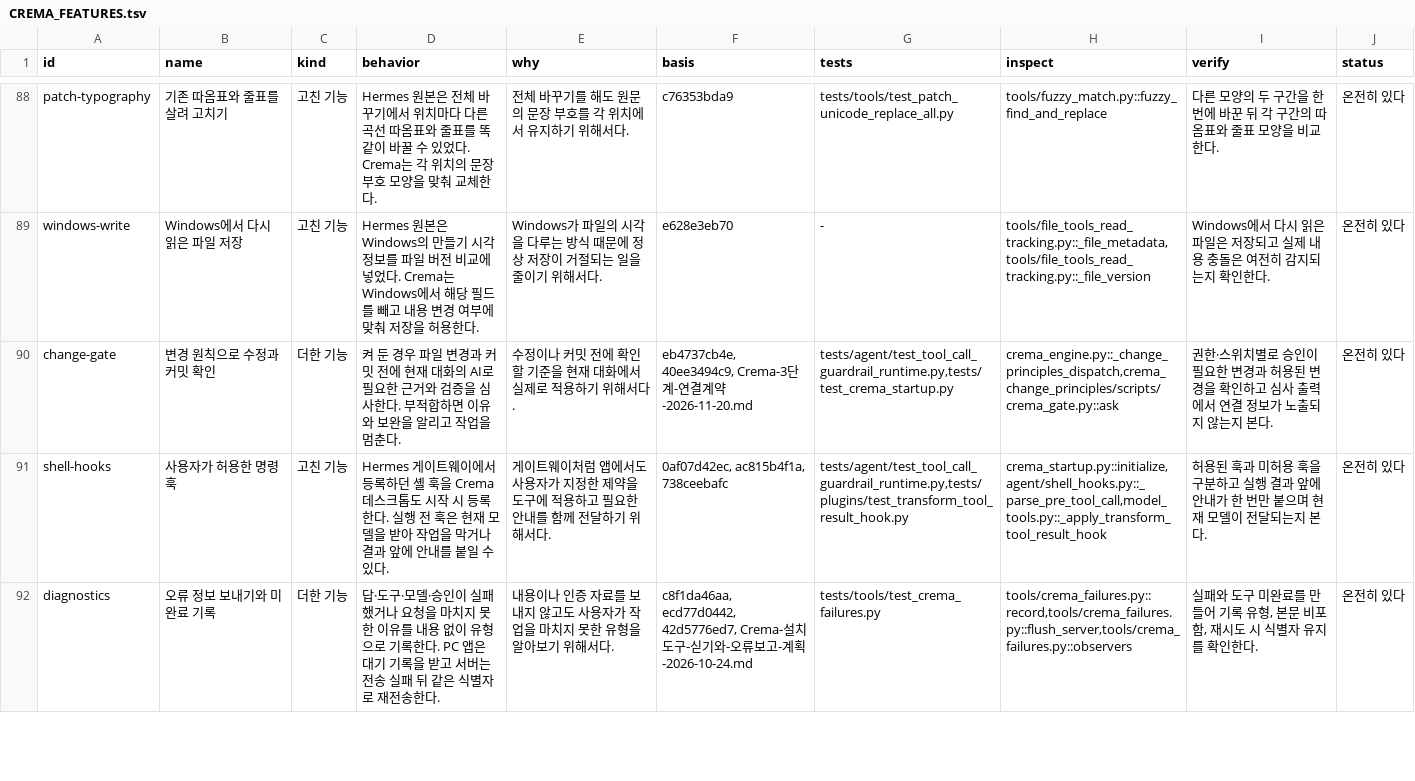
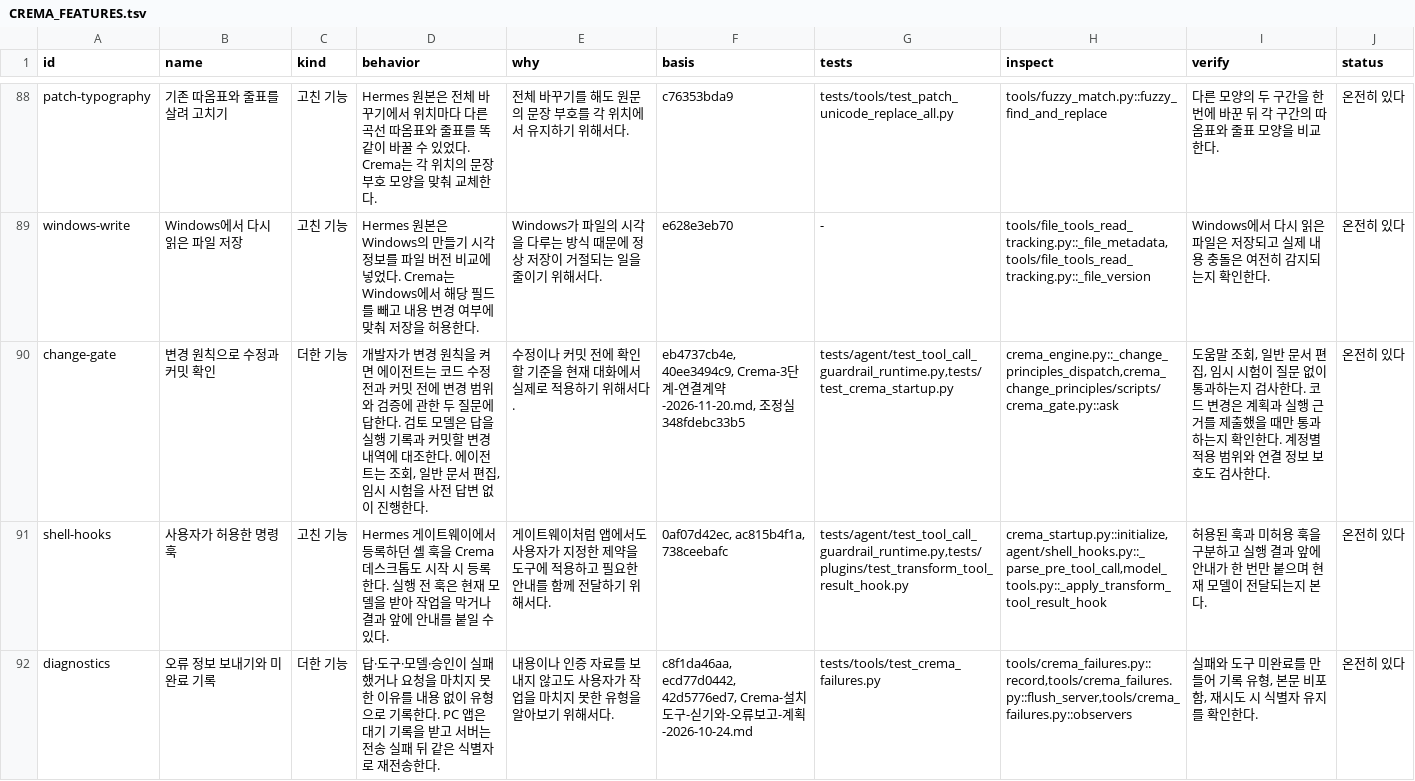
Before and after one commit to chaconne67/crema-engine, a TSV file: CREMA_FEATURES.tsv, drawn as a sheet; only a part is shown, gaps mark what is left out.

```diff
--- a/CREMA_FEATURES.tsv
+++ b/CREMA_FEATURES.tsv
@@ -89,3 +89,3 @@ patch-typography	기존 따옴표와 줄표를 살려 고치기	고친 기능	He
 windows-write	Windows에서 다시 읽은 파일 저장	고친 기능	Hermes 원본은 Windows의 만들기 시각 정보를 파일 버전 비교에 넣었다. Crema는 Windows에서 해당 필드를 빼고 내용 변경 여부에 맞춰 저장을 허용한다.	Windows가 파일의 시각을 다루는 방식 때문에 정상 저장이 거절되는 일을 줄이기 위해서다.	e628e3eb70	-	tools/file_tools_read_tracking.py::_file_metadata,tools/file_tools_read_tracking.py::_file_version	Windows에서 다시 읽은 파일은 저장되고 실제 내용 충돌은 여전히 감지되는지 확인한다.	온전히 있다
-change-gate	변경 원칙으로 수정과 커밋 확인	더한 기능	켜 둔 경우 파일 변경과 커밋 전에 현재 대화의 AI로 필요한 근거와 검증을 심사한다. 부적합하면 이유와 보완을 알리고 작업을 멈춘다.	수정이나 커밋 전에 확인할 기준을 현재 대화에서 실제로 적용하기 위해서다.	eb4737cb4e, 40ee3494c9, Crema-3단계-연결계약-2026-11-20.md	tests/agent/test_tool_call_guardrail_runtime.py,tests/test_crema_startup.py	crema_engine.py::_change_principles_dispatch,crema_change_principles/scripts/crema_gate.py::ask	권한·스위치별로 승인이 필요한 변경과 허용된 변경을 확인하고 심사 출력에서 연결 정보가 노출되지 않는지 본다.	온전히 있다
+change-gate	변경 원칙으로 수정과 커밋 확인	더한 기능	개발자가 변경 원칙을 켜면 에이전트는 코드 수정 전과 커밋 전에 변경 범위와 검증에 관한 두 질문에 답한다. 검토 모델은 답을 실행 기록과 커밋할 변경 내역에 대조한다. 에이전트는 조회, 일반 문서 편집, 임시 시험을 사전 답변 없이 진행한다.	수정이나 커밋 전에 확인할 기준을 현재 대화에서 실제로 적용하기 위해서다.	eb4737cb4e, 40ee3494c9, Crema-3단계-연결계약-2026-11-20.md, 조정실 348fdebc33b5	tests/agent/test_tool_call_guardrail_runtime.py,tests/test_crema_startup.py	crema_engine.py::_change_principles_dispatch,crema_change_principles/scripts/crema_gate.py::ask	도움말 조회, 일반 문서 편집, 임시 시험이 질문 없이 통과하는지 검사한다. 코드 변경은 계획과 실행 근거를 제출했을 때만 통과하는지 확인한다. 계정별 적용 범위와 연결 정보 보호도 검사한다.	온전히 있다
 shell-hooks	사용자가 허용한 명령 훅	고친 기능	Hermes 게이트웨이에서 등록하던 셸 훅을 Crema 데스크톱도 시작 시 등록한다. 실행 전 훅은 현재 모델을 받아 작업을 막거나 결과 앞에 안내를 붙일 수 있다.	게이트웨이처럼 앱에서도 사용자가 지정한 제약을 도구에 적용하고 필요한 안내를 함께 전달하기 위해서다.	0af07d42ec, ac815b4f1a, 738ceebafc	tests/agent/test_tool_call_guardrail_runtime.py,tests/plugins/test_transform_tool_result_hook.py	crema_startup.py::initialize,agent/shell_hooks.py::_parse_pre_tool_call,model_tools.py::_apply_transform_tool_result_hook	허용된 훅과 미허용 훅을 구분하고 실행 결과 앞에 안내가 한 번만 붙으며 현재 모델이 전달되는지 본다.	온전히 있다
```
Also changed, not shown: CREMA_CHANGES.tsv, 4 other files.
